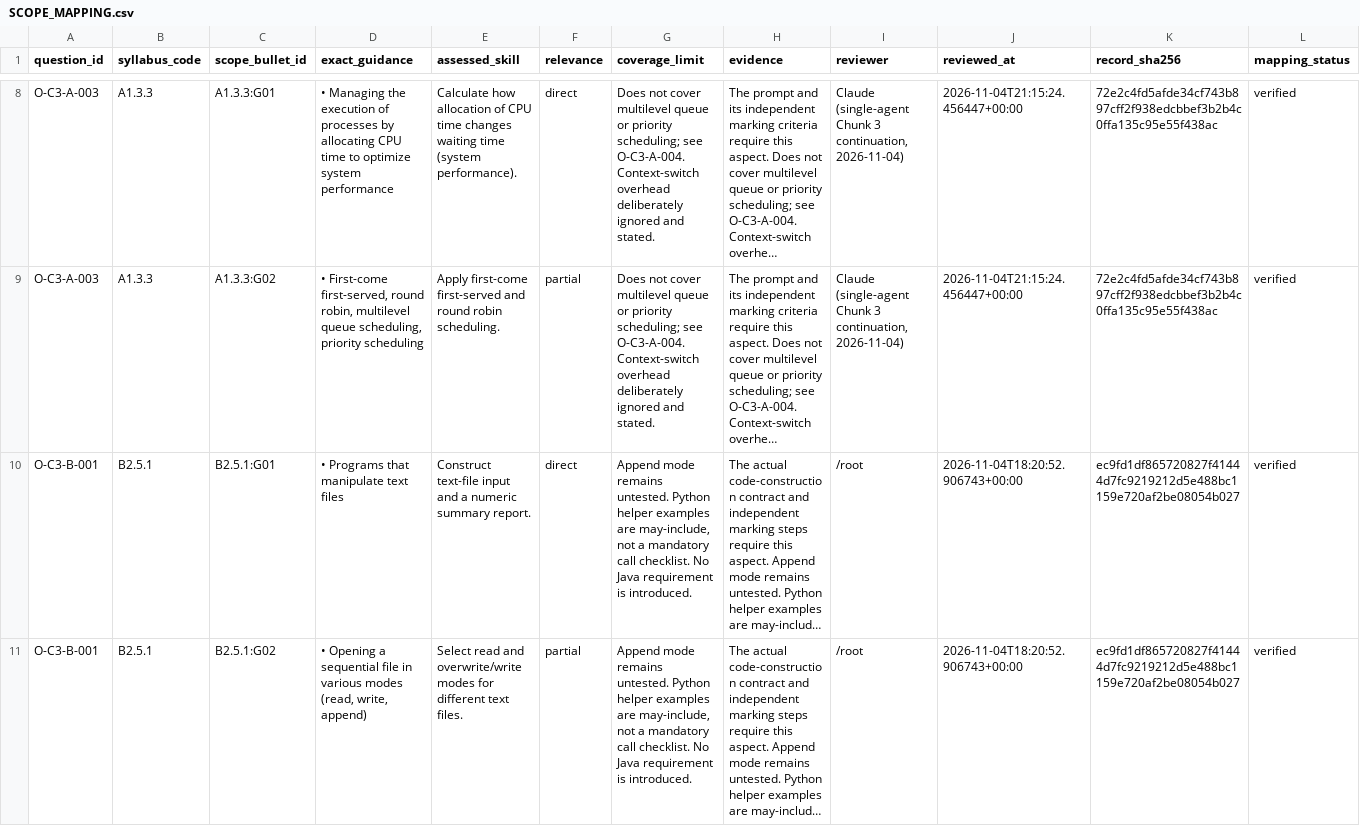
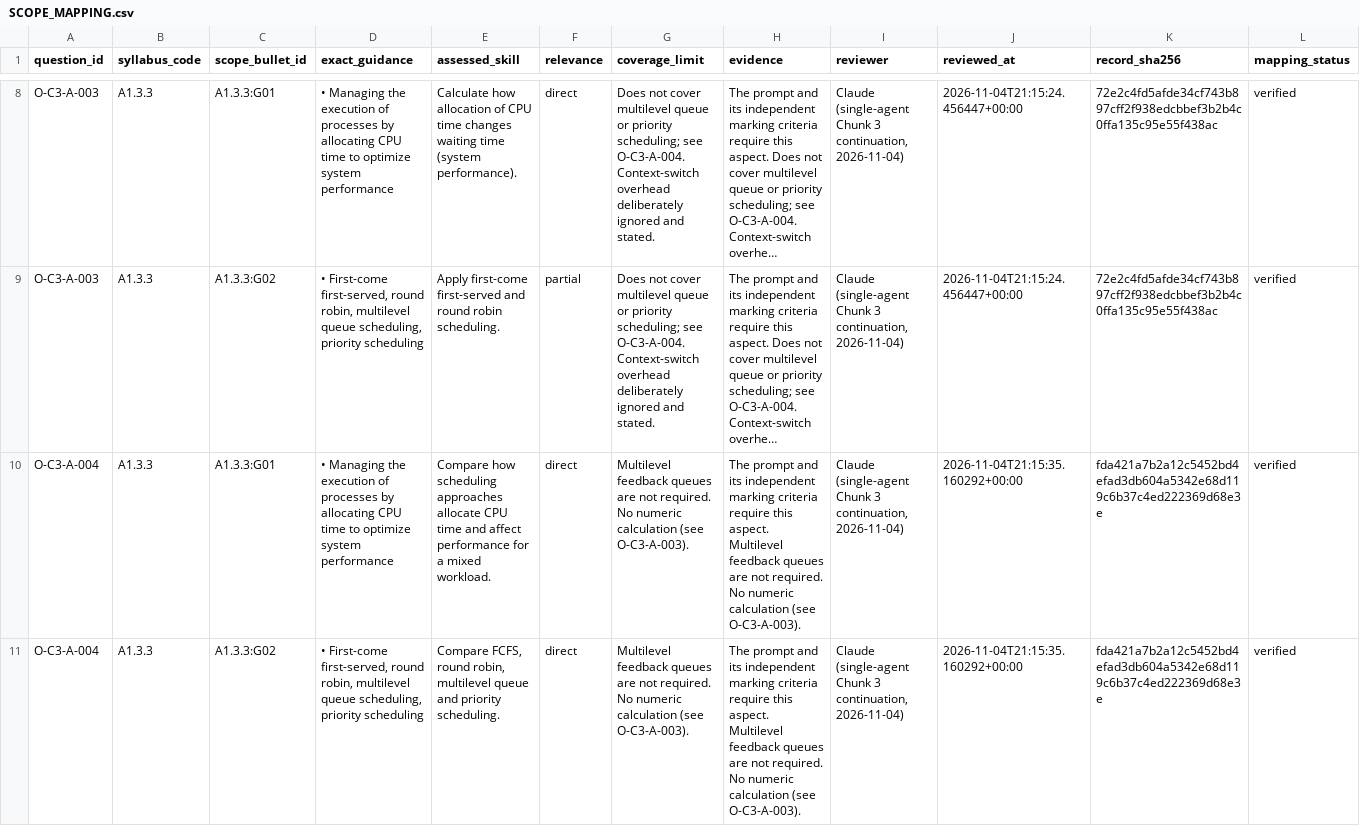
Before and after one commit to cholk737/ib-computer-science-hl-2027-question-bank, a CSV file: IB-CS-HL-2027/mapping/SCOPE_MAPPING.csv, drawn as a sheet; only a part is shown, gaps mark what is left out; the shorter side is filled out with more unchanged rows; long unchanged cells end in …; rows hold the shown columns only; the diff covers the shown part only; the diff names each change by its address in the sheet, - before the commit and + after, or states it on an @@ line.

```diff
--- a/IB-CS-HL-2027/mapping/SCOPE_MAPPING.csv
+++ b/IB-CS-HL-2027/mapping/SCOPE_MAPPING.csv
+row 10: O-C3-A-004 | A1.3.3 | A1.3.3:G01 | • Managing the execution of processes by allocating CPU time to optimize system performance | Compare how scheduling approaches allocate CPU time and affect performance for a mixed workload. | direct | Multilevel feedback queues are not required. No numeric calculation (see O-C3-A-003). | The prompt and its independent marking criteria require this aspect. Multilevel feedback queues are not required. No numeric calculation (see O-C3-A-003). | Claude (single-agent Chunk 3 continuation, 2026-11-04) | 2026-11-04T21:15:35.160292+00:00 | fda421a7b2a12c5452bd4efad3db604a5342e68d119c6b37c4ed222369d68e3e | verified
+row 11: O-C3-A-004 | A1.3.3 | A1.3.3:G02 | • First-come first-served, round robin, multilevel queue scheduling, priority scheduling | Compare FCFS, round robin, multilevel queue and priority scheduling. | direct | Multilevel feedback queues are not required. No numeric calculation (see O-C3-A-003). | The prompt and its independent marking criteria require this aspect. Multilevel feedback queues are not required. No numeric calculation (see O-C3-A-003). | Claude (single-agent Chunk 3 continuation, 2026-11-04) | 2026-11-04T21:15:35.160292+00:00 | fda421a7b2a12c5452bd4efad3db604a5342e68d119c6b37c4ed222369d68e3e | verified
```
Also changed, not shown: 5 added rows elsewhere in this file, IB-CS-HL-2027/question-bank/QUESTION_BANK.csv, 22 other files.
